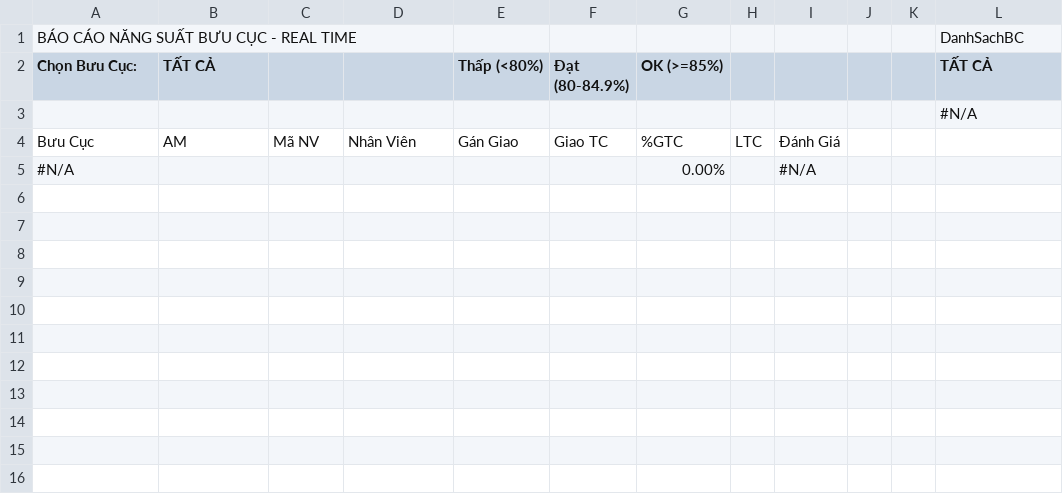
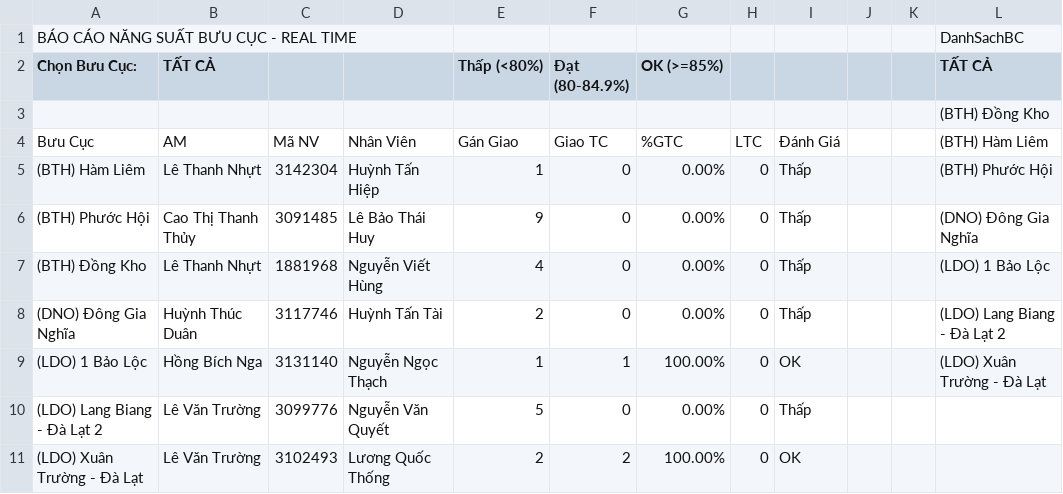
Before and after one commit to thuyntt2-creator/Dashboard_NTB_2026, a CSV file: ops_productivity_realtime.csv, drawn as a sheet.

Commit message:
Auto update data and DB

```diff
--- a/ops_productivity_realtime.csv
+++ b/ops_productivity_realtime.csv
@@ -2,4 +2,10 @@ BÁO CÁO NĂNG SUẤT BƯU CỤC - REAL TIME,,,,,,,,,,,DanhSachBC
 Chọn Bưu Cục:,TẤT CẢ,,,Thấp (<80%),Đạt (80-84.9%),OK (>=85%),,,,,TẤT CẢ
-,,,,,,,,,,,#N/A
-Bưu Cục,AM,Mã NV,Nhân Viên,Gán Giao,Giao TC,%GTC,LTC,Đánh Giá,,,
-#N/A,,,,,,0.00%,,#N/A,,,
+,,,,,,,,,,,(BTH) Đồng Kho
+Bưu Cục,AM,Mã NV,Nhân Viên,Gán Giao,Giao TC,%GTC,LTC,Đánh Giá,,,(BTH) Hàm Liêm
+(BTH) Hàm Liêm,Lê Thanh Nhựt,3142304,Huỳnh Tấn Hiệp,1,0,0.00%,0,Thấp,,,(BTH) Phước Hội
+(BTH) Phước Hội,Cao Thị Thanh Thủy,3091485,Lê Bảo Thái Huy,9,0,0.00%,0,Thấp,,,(DNO) Đông Gia Nghĩa
+(BTH) Đồng Kho,Lê Thanh Nhựt,1881968,Nguyễn Viết Hùng,4,0,0.00%,0,Thấp,,,(LDO) 1 Bảo Lộc
+(DNO) Đông Gia Nghĩa,Huỳnh Thúc Duân,3117746,Huỳnh Tấn Tài,2,0,0.00%,0,Thấp,,,(LDO) Lang Biang - Đà Lạt 2
+(LDO) 1 Bảo Lộc,Hồng Bích Nga,3131140,Nguyễn Ngọc Thạch,1,1,100.00%,0,OK,,,(LDO) Xuân Trường - Đà Lạt
+(LDO) Lang Biang - Đà Lạt 2,Lê Văn Trường,3099776,Nguyễn Văn Quyết,5,0,0.00%,0,Thấp,,,
+(LDO) Xuân Trường - Đà Lạt,Lê Văn Trường,3102493,Lương Quốc Thống,2,2,100.00%,0,OK,,,
```
Also changed, not shown: buu_cuc_bat_on.csv.
